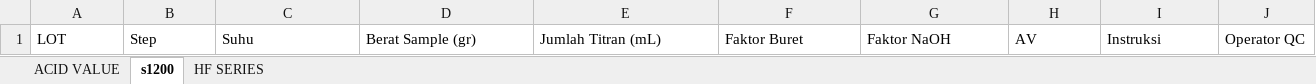
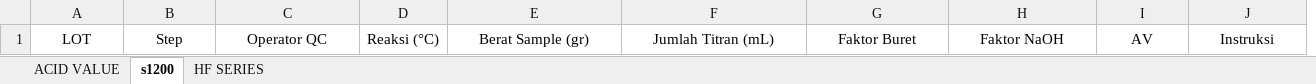
Before and after one commit to faris-octa/INKALI_QC_DX, an Excel workbook: av.xlsx, sheet s1200, drawn as a sheet; values as stored, in another font and other column widths than the file's, no borders; removed rows and columns are numbered as before the commit, all else as after; the diff names each change by its address in the sheet, - before the commit and + after, or states it on an @@ line.

```diff
--- a/av.xlsx (sheet s1200)
+++ b/av.xlsx (sheet s1200)
+column D, row 1: Reaksi (°C)
-column J, row 1: Operator QC
-A1:C1 alignment: left
+A1:C1 alignment: center
-C1: Suhu
+C1: Operator QC
-E1:J1 alignment: left
+E1:J1 alignment: center
```
Also changed, not shown: 2 other files.
